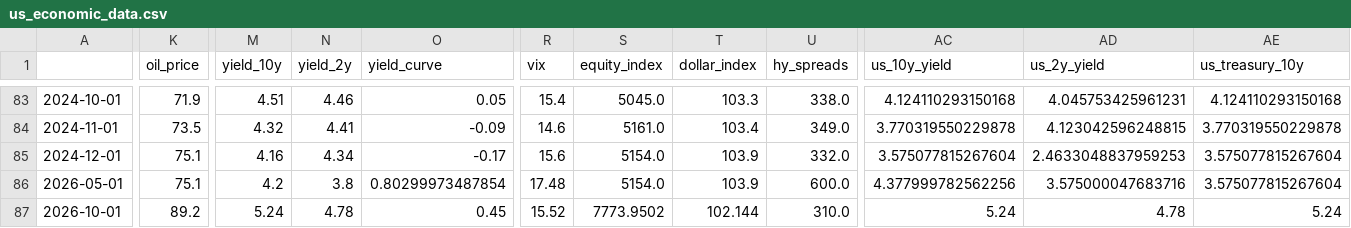
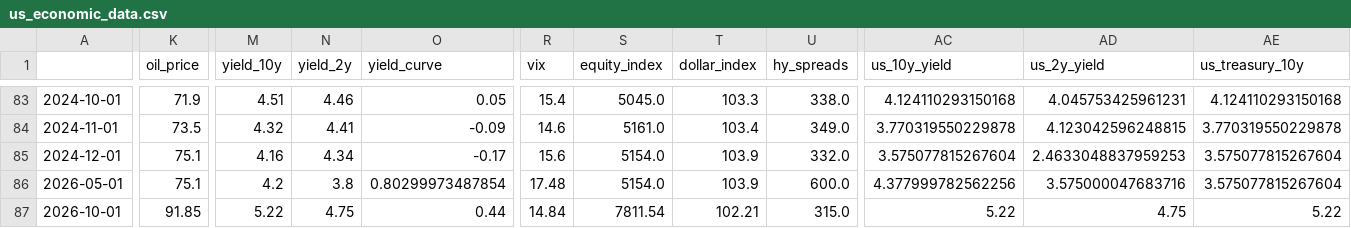
Before and after one commit to yourfutureboyfriends/Math_Model, a CSV file: macro_research_platform/data/us_economic_data.csv, drawn as a sheet; only a part is shown, gaps mark what is left out; the diff covers the shown part only; the diff names each change by its address in the sheet, - before the commit and + after, or states it on an @@ line.

Commit message:
Refresh latest US economic data row (2026-10-01)

```diff
--- a/macro_research_platform/data/us_economic_data.csv
+++ b/macro_research_platform/data/us_economic_data.csv
-K87 (oil_price): 89.2
+K87 (oil_price): 91.85
-M87 (yield_10y): 5.24
+M87 (yield_10y): 5.22
-N87 (yield_2y): 4.78
+N87 (yield_2y): 4.75
-O87 (yield_curve): 0.45
+O87 (yield_curve): 0.44
-R87 (vix): 15.52
+R87 (vix): 14.84
-S87 (equity_index): 7773.9502
+S87 (equity_index): 7811.54
-T87 (dollar_index): 102.144
+T87 (dollar_index): 102.21
-U87 (hy_spreads): 310.0
+U87 (hy_spreads): 315.0
-AC87 (us_10y_yield): 5.24
+AC87 (us_10y_yield): 5.22
-AD87 (us_2y_yield): 4.78
+AD87 (us_2y_yield): 4.75
-AE87 (us_treasury_10y): 5.24
+AE87 (us_treasury_10y): 5.22
```
Also changed, not shown: 15 edited cells elsewhere in this file.
